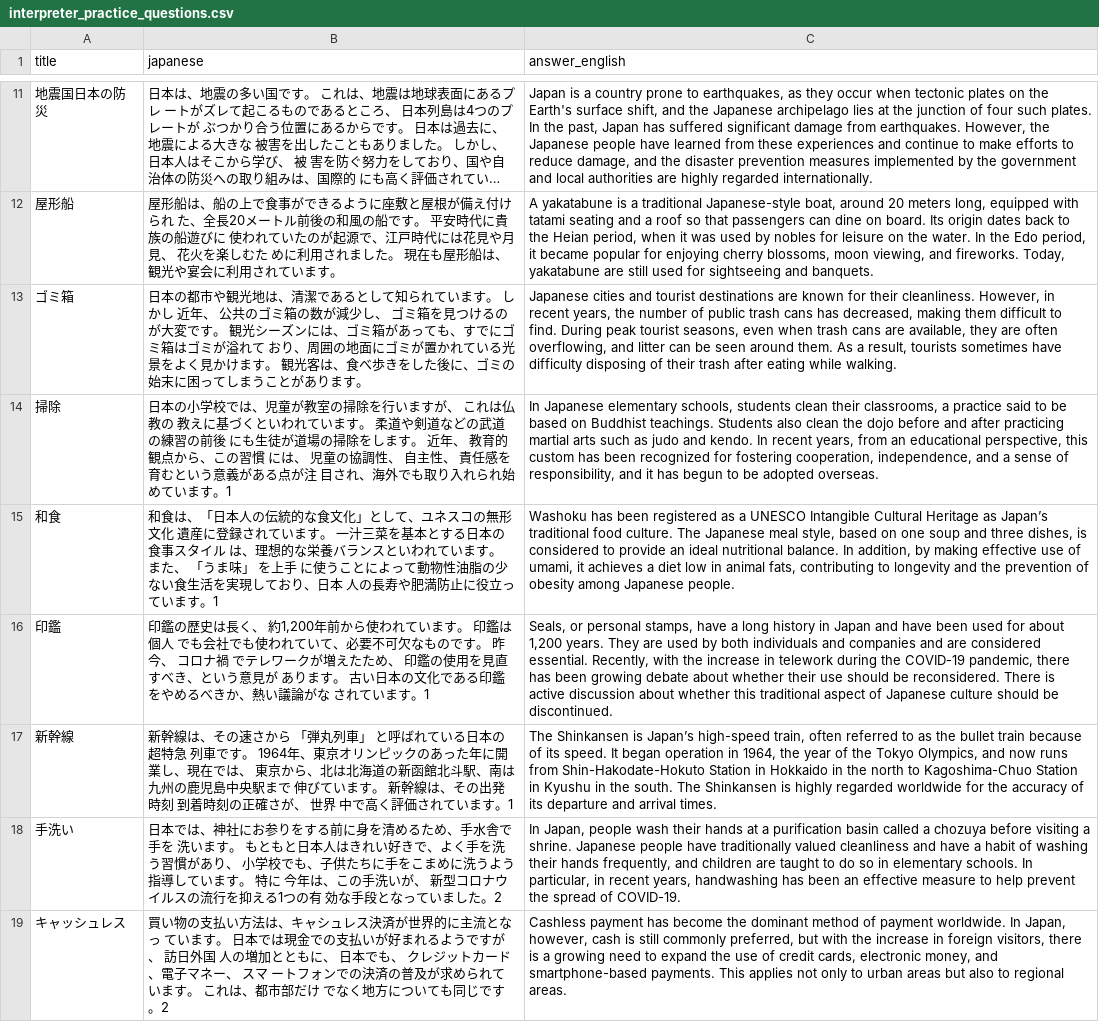
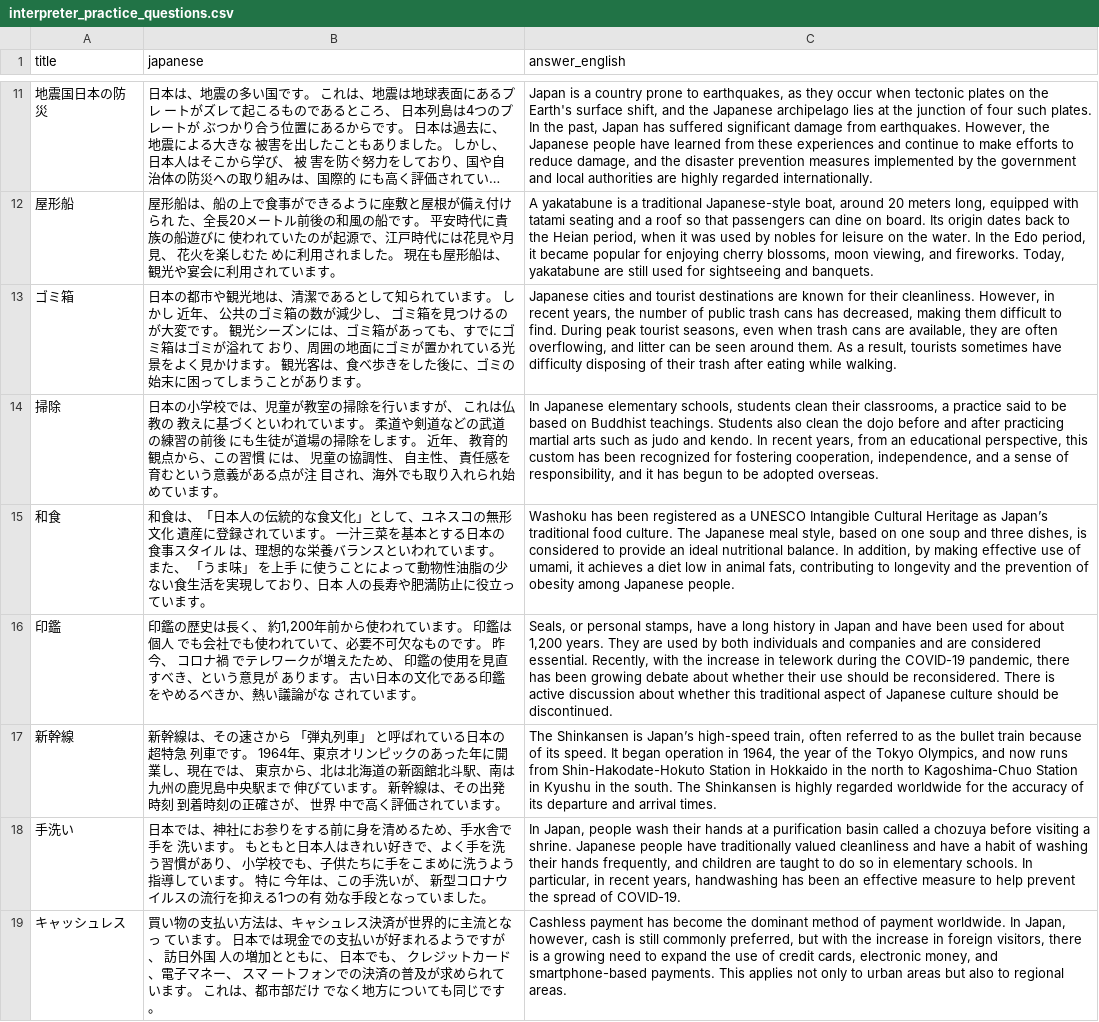
Before and after one commit to toyohiko-dev/translation-exam, a CSV file: data/interpreter_practice_questions.csv, drawn as a sheet; only a part is shown, gaps mark what is left out; long unchanged cells end in …; the diff covers the shown part only; the diff names each change by its address in the sheet, - before the commit and + after, or states it on an @@ line.

Commit message:
Fix CSV

```diff
--- a/data/interpreter_practice_questions.csv
+++ b/data/interpreter_practice_questions.csv
-B14 (japanese): …います。1
+B14 (japanese): …います。
-B15 (japanese): …います。1
+B15 (japanese): …います。
-B16 (japanese): …います。1
+B16 (japanese): …います。
-B17 (japanese): …います。1
+B17 (japanese): …います。
-B18 (japanese): …ました。2
+B18 (japanese): …ました。
-B19 (japanese): …じです。2
+B19 (japanese): …じです。
```
Also changed, not shown: 17 edited cells elsewhere in this file.
